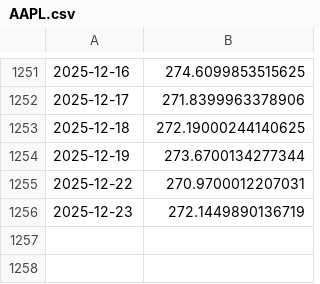
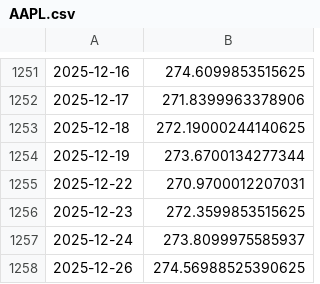
Before and after one commit to Choco-10/Stockify, a CSV file: server/data/AAPL.csv, drawn as a sheet; only a part is shown, gaps mark what is left out.

```diff
--- a/server/data/AAPL.csv
+++ b/server/data/AAPL.csv
@@ -1255,2 +1255,4 @@
 2025-12-22,270.9700012207031
-2025-12-23,272.1449890136719
+2025-12-23,272.3599853515625
+2025-12-24,273.8099975585937
+2025-12-26,274.56988525390625
```
Also changed, not shown: server/data/GOOG.csv, server/data/INFY.NS.csv, 13 other files.
